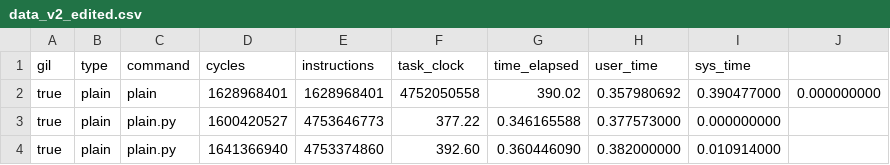
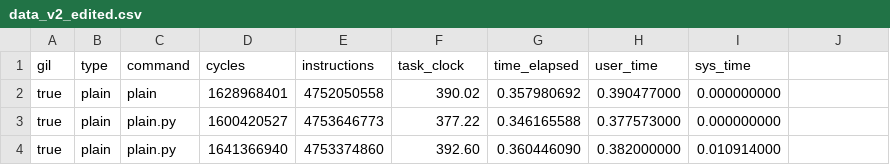
Before and after one commit to sueszli/nogil, a CSV file: docs/data_v2_edited.csv, drawn as a sheet; only a part is shown.

Commit message:
up

```diff
--- a/docs/data_v2_edited.csv
+++ b/docs/data_v2_edited.csv
@@ -1,3 +1,3 @@
 gil,type,command,cycles,instructions,task_clock,time_elapsed,user_time,sys_time
-true,plain,plain,1628968401,1628968401,4752050558,390.02,0.357980692,0.390477000,0.000000000
+true,plain,plain,1628968401,4752050558,390.02,0.357980692,0.390477000,0.000000000
 true,plain,plain.py,1600420527,4753646773,377.22,0.346165588,0.377573000,0.000000000
```
